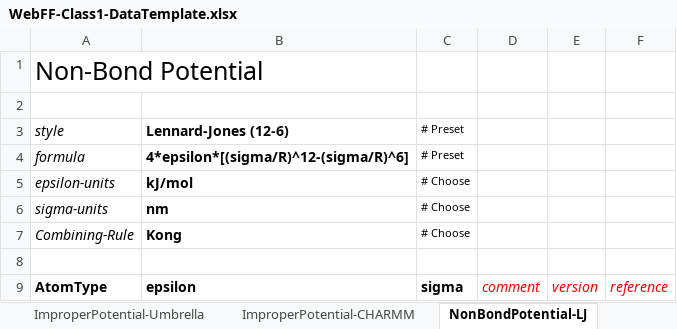
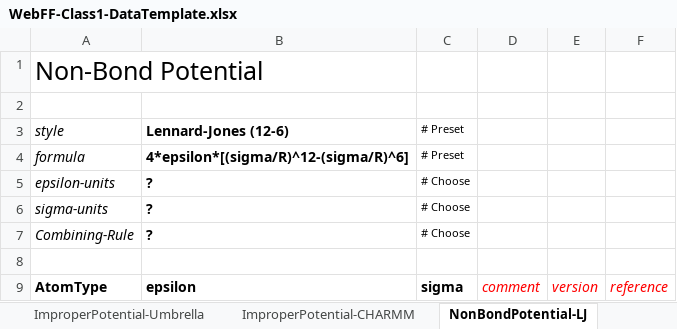
Before and after one commit to usnistgov/WebFF-Documentation, an Excel workbook: XML/Atomistic-Class1/WebFF-Class1-DataTemplate.xlsx, sheet NonBondPotential-LJ, drawn as a sheet; values as stored, in another font and other column widths than the file's, no borders; the diff names each change by its address in the sheet, - before the commit and + after, or states it on an @@ line.

```diff
--- a/XML/Atomistic-Class1/WebFF-Class1-DataTemplate.xlsx (sheet NonBondPotential-LJ)
+++ b/XML/Atomistic-Class1/WebFF-Class1-DataTemplate.xlsx (sheet NonBondPotential-LJ)
-B5: kJ/mol
+B5: ?
-B6: nm
+B6: ?
-B7: Kong
+B7: ?
```
Also changed, not shown: sheet Atom-Attributes-DFF, sheet Atom-Attributes-Generic, sheet NonBondPotential-LJ-Rmin, sheet NonBondPotential-LJ-96, sheet NonBondPotential-LJ-AB, sheet NonBondPotential-LJ2, 17 more sheets.
